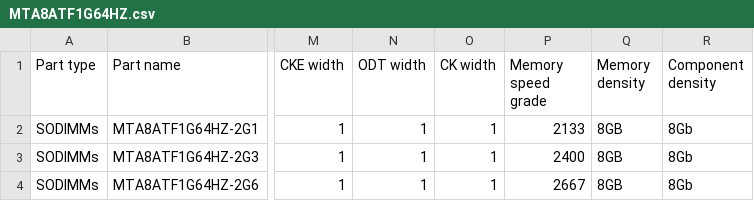
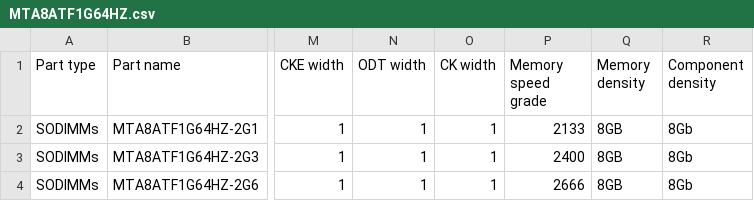
Before and after one commit to d953i/Custom_Part_Data_Files, a CSV file: Memory/Micron_MTA8ATF1G64HZ/MTA8ATF1G64HZ.csv, drawn as a sheet; only a part is shown, gaps mark what is left out; the diff names each change by its address in the sheet, - before the commit and + after, or states it on an @@ line.

Commit message:
Update MTA8ATF1G64HZ.csv

```diff
--- a/Memory/Micron_MTA8ATF1G64HZ/MTA8ATF1G64HZ.csv
+++ b/Memory/Micron_MTA8ATF1G64HZ/MTA8ATF1G64HZ.csv
-P4 (Memory speed grade): 2667
+P4 (Memory speed grade): 2666
```
